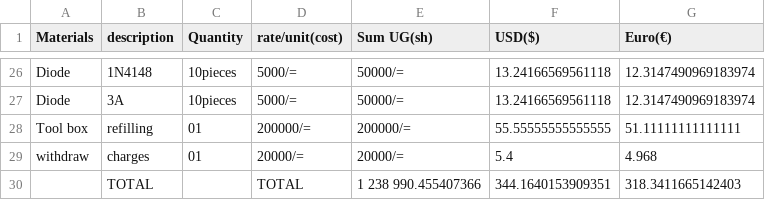
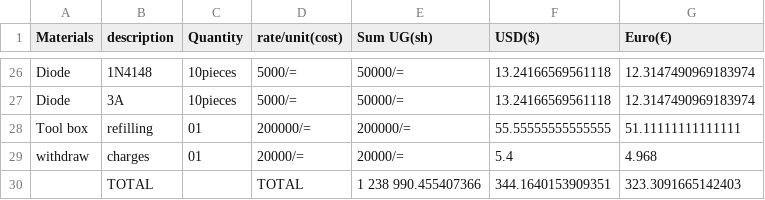
Before and after one commit to chardso/Building-a-DIY-audio-ultra-bass-amplifier, a CSV file: Material-details.csv, drawn as a sheet; only a part is shown, gaps mark what is left out.

Commit message:
Update Material-details.csv

```diff
--- a/Material-details.csv
+++ b/Material-details.csv
@@ -29,2 +29,2 @@ Tool box ,refilling,01,200000/=,200000/=,55.55555555555555,51.11111111111111
 withdraw,charges,01,20000/=,20000/=,5.4,4.968
-             ,TOTAL,       , TOTAL, 1 238 990.455407366,344.1640153909351,318.3411665142403
+             ,TOTAL,       , TOTAL, 1 238 990.455407366,344.1640153909351,323.3091665142403
```
